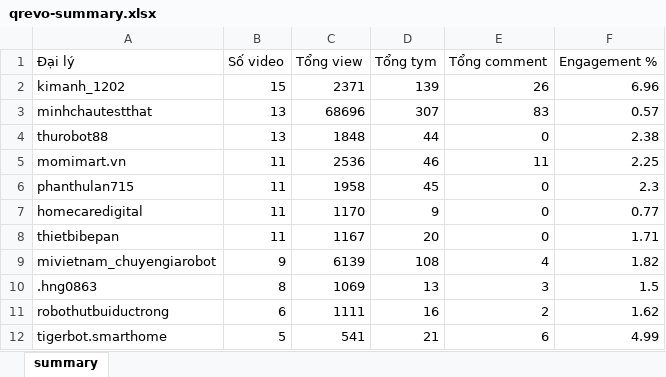
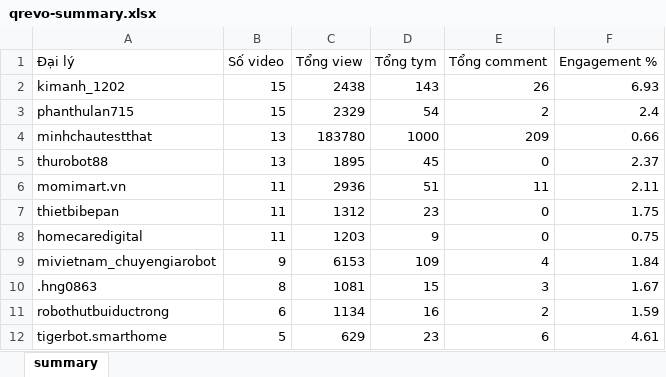
Before and after one commit to tuananh-din/tiktok-dealer-tracker, an Excel workbook: output/qrevo-summary.xlsx, sheet summary, drawn as a sheet; only a part is shown; values as stored, in another font and other column widths than the file's, no borders; removed rows and columns are numbered as before the commit, all else as after; the diff covers the shown part only; the diff names each change by its address in the sheet, - before the commit and + after, or states it on an @@ line.

```diff
--- a/output/qrevo-summary.xlsx (sheet summary)
+++ b/output/qrevo-summary.xlsx (sheet summary)
-C2 (Tổng view): 2371
+C2 (Tổng view): 2438
-D2 (Tổng tym): 139
+D2 (Tổng tym): 143
-F2 (Engagement %): 6.96
+F2 (Engagement %): 6.93
+row 3: phanthulan715 | 15 | 2329 | 54 | 2 | 2.4
-C4 (Tổng view): 68696
+C4 (Tổng view): 183780
-D4 (Tổng tym): 307
+D4 (Tổng tym): 1000
-E4 (Tổng comment): 83
+E4 (Tổng comment): 209
-F4 (Engagement %): 0.57
+F4 (Engagement %): 0.66
-C5 (Tổng view): 1848
+C5 (Tổng view): 1895
-D5 (Tổng tym): 44
+D5 (Tổng tym): 45
-F5 (Engagement %): 2.38
+F5 (Engagement %): 2.37
-C6 (Tổng view): 2536
+C6 (Tổng view): 2936
-D6 (Tổng tym): 46
+D6 (Tổng tym): 51
-F6 (Engagement %): 2.25
+F6 (Engagement %): 2.11
-row 6: phanthulan715 | 11 | 1958 | 45 | 0 | 2.3
+row 7: thietbibepan | 11 | 1312 | 23 | 0 | 1.75
-C8 (Tổng view): 1170
+C8 (Tổng view): 1203
-F8 (Engagement %): 0.77
+F8 (Engagement %): 0.75
-row 8: thietbibepan | 11 | 1167 | 20 | 0 | 1.71
-C9 (Tổng view): 6139
+C9 (Tổng view): 6153
-D9 (Tổng tym): 108
+D9 (Tổng tym): 109
-F9 (Engagement %): 1.82
+F9 (Engagement %): 1.84
-C10 (Tổng view): 1069
+C10 (Tổng view): 1081
-D10 (Tổng tym): 13
+D10 (Tổng tym): 15
-F10 (Engagement %): 1.5
+F10 (Engagement %): 1.67
-C11 (Tổng view): 1111
+C11 (Tổng view): 1134
-F11 (Engagement %): 1.62
+F11 (Engagement %): 1.59
-C12 (Tổng view): 541
+C12 (Tổng view): 629
-D12 (Tổng tym): 21
+D12 (Tổng tym): 23
-F12 (Engagement %): 4.99
+F12 (Engagement %): 4.61
```
Also changed, not shown: 2 added rows, 1 removed row and 49 edited cells elsewhere in this sheet, output/qrevo-videos.xlsx, 4 other files.
